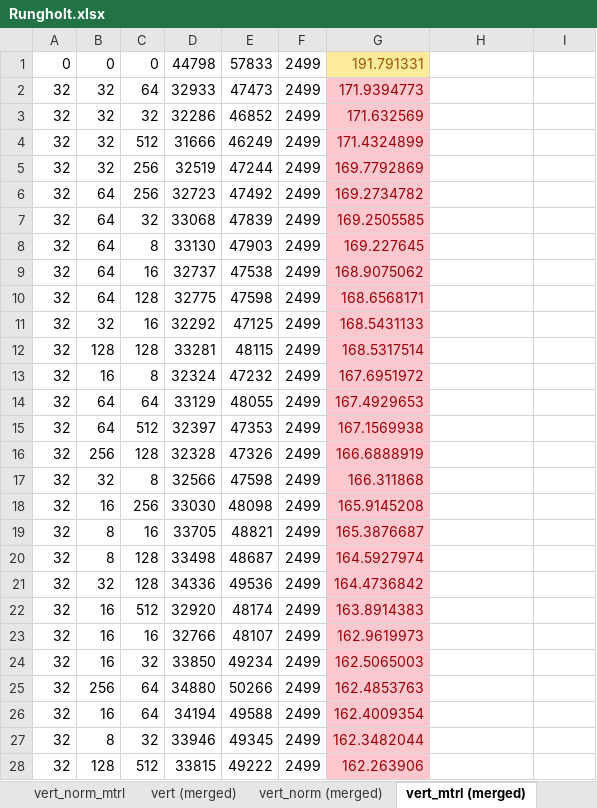
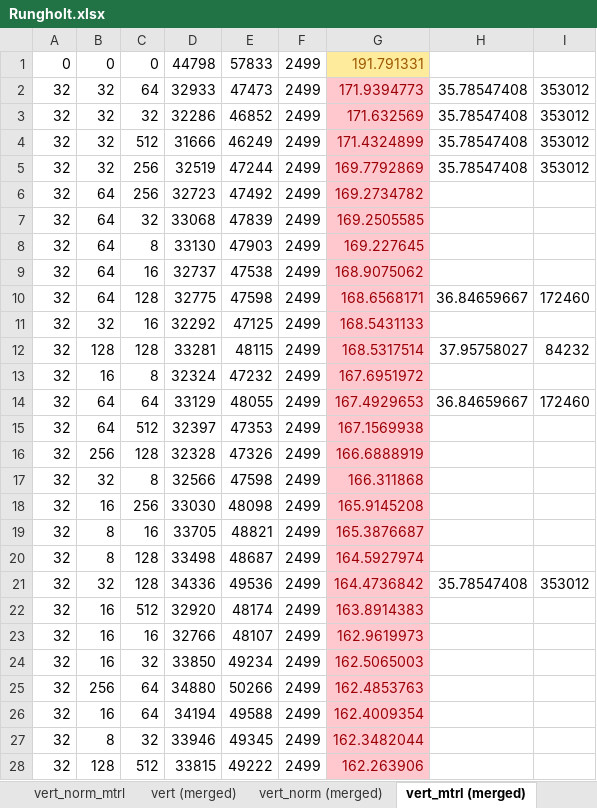
Before and after one commit to maacarvalho/exploring-mesh-shaders, an Excel workbook: data/rungholt/Rungholt.xlsx, sheet vert_mtrl (merged), drawn as a sheet; only a part is shown; values as stored, in another font and other column widths than the file's, no borders; the diff names each change by its address in the sheet, - before the commit and + after, or states it on an @@ line.

```diff
--- a/data/rungholt/Rungholt.xlsx (sheet vert_mtrl (merged))
+++ b/data/rungholt/Rungholt.xlsx (sheet vert_mtrl (merged))
-H2:H5: (empty)
+H2:H5: 35.78547408
-I2:I5: (empty)
+I2:I5: 353012
-H10: (empty)
+H10: 36.84659667
-I10: (empty)
+I10: 172460
-H12: (empty)
+H12: 37.95758027
-I12: (empty)
+I12: 84232
-H14: (empty)
+H14: 36.84659667
-I14: (empty)
+I14: 172460
-H21: (empty)
+H21: 35.78547408
-I21: (empty)
+I21: 353012
```
Also changed, not shown: sheet vert (merged), sheet vert_mtrl, sheet vert, sheet vert_norm (merged), sheet vert_norm_mtrl, sheet vert_norm_mtrl (merged), 1 more sheet, formulas that keep their value, data/lucy/Lucy.xlsx, data/sponza/Sponza.xlsx.
